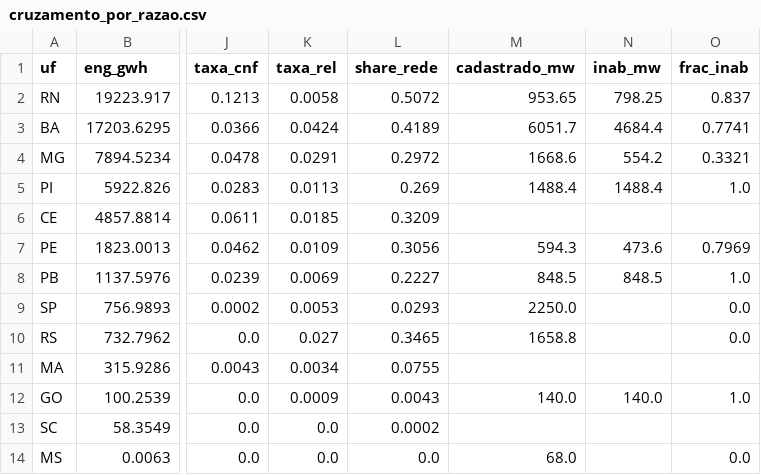
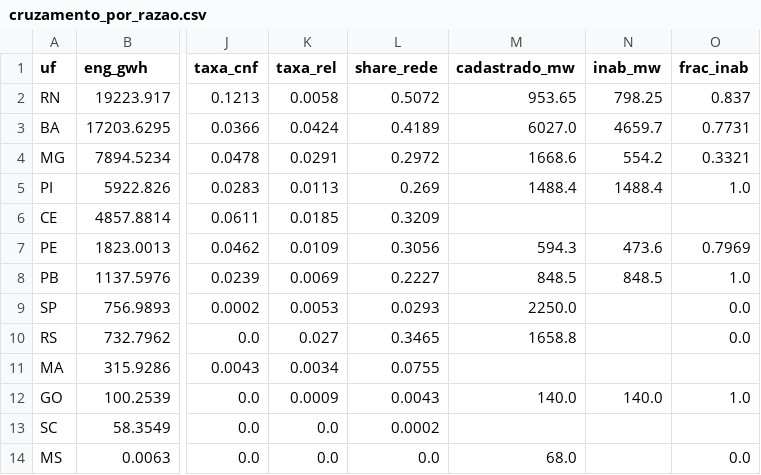
Before and after one commit to JamensonA/constrained-off-ons, a CSV file: docs/cruzamento_por_razao.csv, drawn as a sheet; only a part is shown, gaps mark what is left out; the diff names each change by its address in the sheet, - before the commit and + after, or states it on an @@ line.

```diff
--- a/docs/cruzamento_por_razao.csv
+++ b/docs/cruzamento_por_razao.csv
-M3 (cadastrado_mw): 6051.7
+M3 (cadastrado_mw): 6027.0
-N3 (inab_mw): 4684.4
+N3 (inab_mw): 4659.7
-O3 (frac_inab): 0.7741
+O3 (frac_inab): 0.7731
```
Also changed, not shown: docs/cruzamento_temporada.csv, docs/temporada_acesso_2026_nt02.csv, 9 other files.
